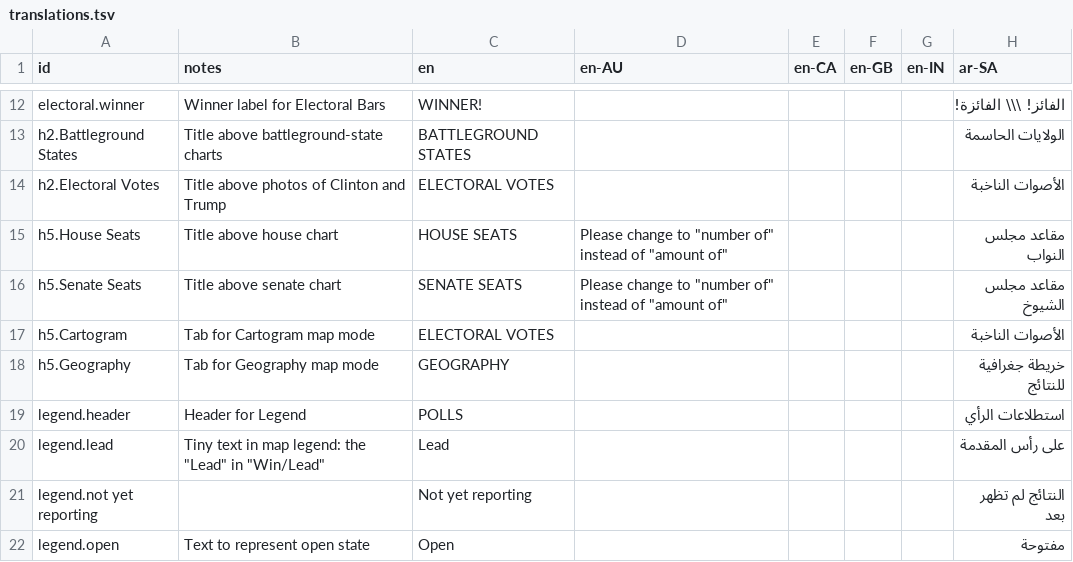
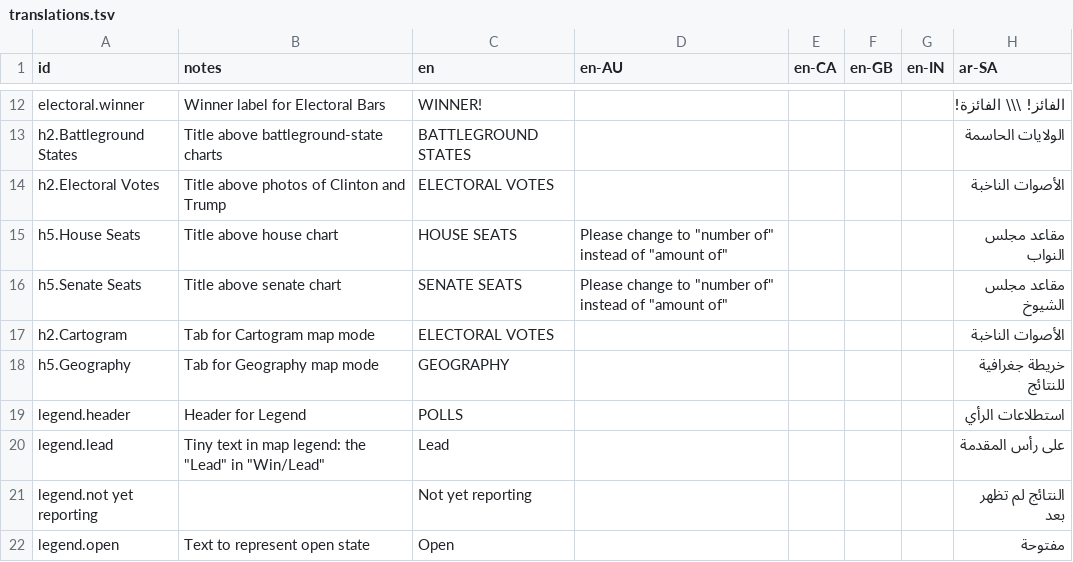
Before and after one commit to huffpostdata/decision-2016, a TSV file: app/google-sheets/translations.tsv, drawn as a sheet; only a part is shown, gaps mark what is left out; the diff names each change by its address in the sheet, - before the commit and + after, or states it on an @@ line.

Commit message:
update headers

```diff
--- a/app/google-sheets/translations.tsv
+++ b/app/google-sheets/translations.tsv
-A17 (id): h5.Cartogram
+A17 (id): h2.Cartogram
```
